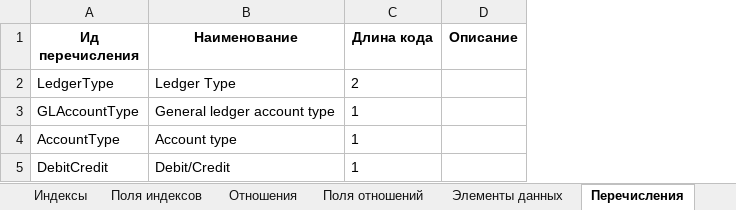
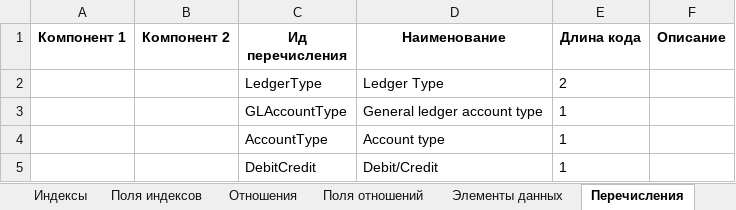
Before and after one commit to valerylobachev/data-dictionary-builder, an Excel workbook: docs/Finance/Finance model.xlsx, sheet Перечисления, drawn as a sheet; values as stored, in another font and other column widths than the file's, no borders; the diff names each change by its address in the sheet, - before the commit and + after, or states it on an @@ line.

```diff
--- a/docs/Finance/Finance model.xlsx (sheet Перечисления)
+++ b/docs/Finance/Finance model.xlsx (sheet Перечисления)
+column A (Компонент 1), empty
+column B (Компонент 2), empty
```
Also changed, not shown: sheet Поля отношений, sheet Отношения, sheet Поля индексов, sheet Индексы, sheet Элементы перечислений, docs/Finance/template_en/template_en/BC.xlsx, docs/Finance/template_en/template_en/CA-CL.xlsx, 53 other files.
